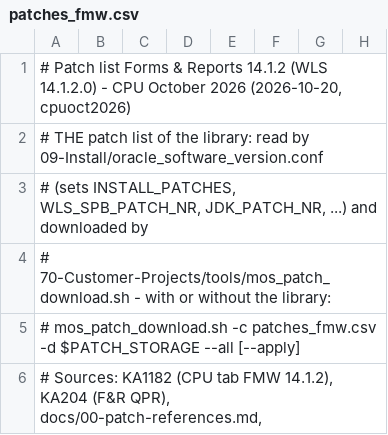
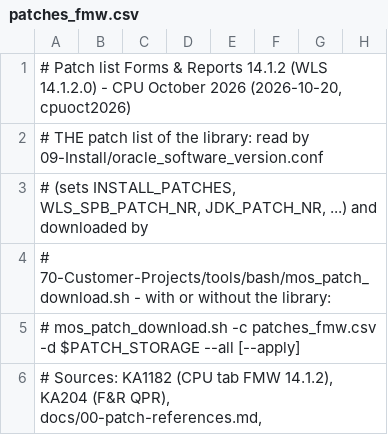
Before and after one commit to gpipperr/IHateWeblogic, a CSV file: 09-Install/download/patches_fmw.csv, drawn as a sheet; only a part is shown.

```diff
--- a/09-Install/download/patches_fmw.csv
+++ b/09-Install/download/patches_fmw.csv
@@ -3,3 +3,3 @@
 # (sets INSTALL_PATCHES, WLS_SPB_PATCH_NR, JDK_PATCH_NR, ...) and downloaded by
-# 70-Customer-Projects/tools/mos_patch_download.sh - with or without the library:
+# 70-Customer-Projects/tools/bash/mos_patch_download.sh - with or without the library:
 #   mos_patch_download.sh -c patches_fmw.csv -d $PATCH_STORAGE --all [--apply]
```
Also changed, not shown: 70-Customer-Projects/Forms12_reports12_patch_analyse_10_2026/patches_cpu_oct2026.csv, 30 other files.
